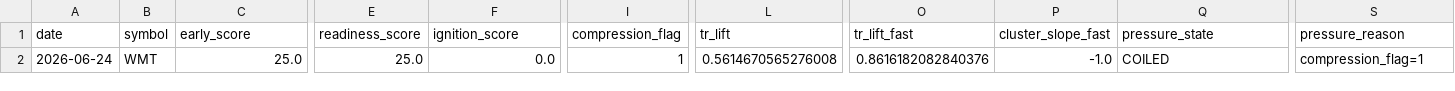
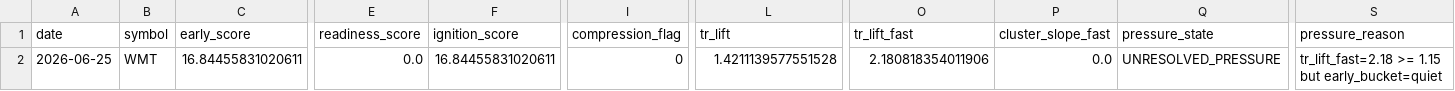
Before and after one commit to kvandre12-commits/SharpEdge-System, a CSV file: outputs/latest_signal_strength.csv, drawn as a sheet; only a part is shown, gaps mark what is left out; the diff names each change by its address in the sheet, - before the commit and + after, or states it on an @@ line.

```diff
--- a/outputs/latest_signal_strength.csv
+++ b/outputs/latest_signal_strength.csv
-A2 (date): 2026-06-24
+A2 (date): 2026-06-25
-C2 (early_score): 25.0
+C2 (early_score): 16.84455831020611
-E2 (readiness_score): 25.0
+E2 (readiness_score): 0.0
-F2 (ignition_score): 0.0
+F2 (ignition_score): 16.84455831020611
-I2 (compression_flag): 1
+I2 (compression_flag): 0
-L2 (tr_lift): 0.5614670565276008
+L2 (tr_lift): 1.4211139577551528
-O2 (tr_lift_fast): 0.8616182082840376
+O2 (tr_lift_fast): 2.180818354011906
-P2 (cluster_slope_fast): -1.0
+P2 (cluster_slope_fast): 0.0
-Q2 (pressure_state): COILED
+Q2 (pressure_state): UNRESOLVED_PRESSURE
-S2 (pressure_reason): compression_flag=1
+S2 (pressure_reason): tr_lift_fast=2.18 >= 1.15 but early_bucket=quiet
```
Also changed, not shown: outputs/latest_wmt_features_daily.csv, outputs/spy_regime_daily.csv, 12 other files.
